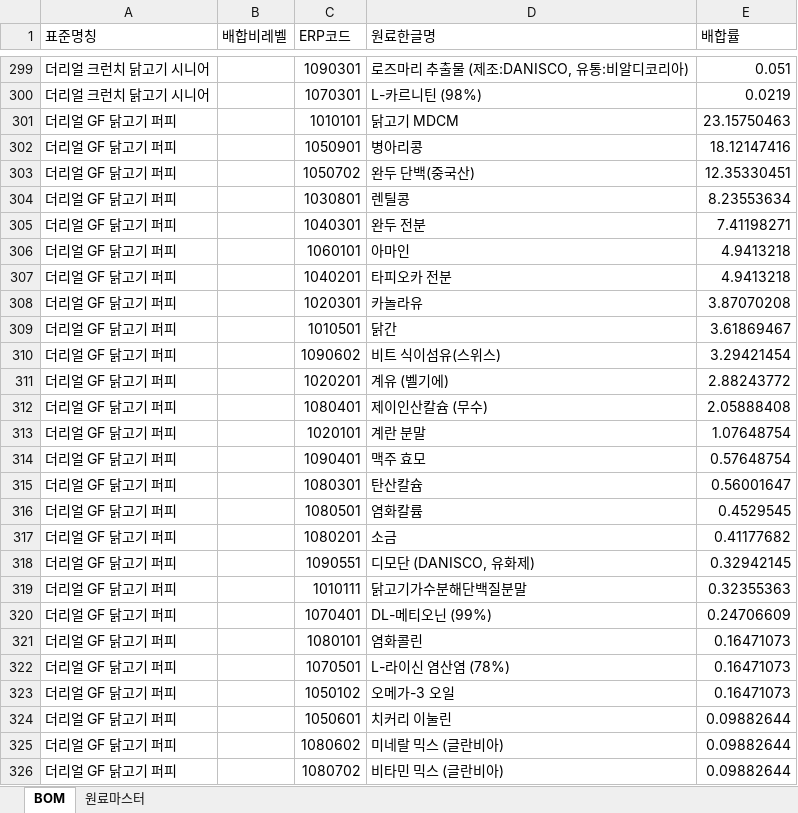
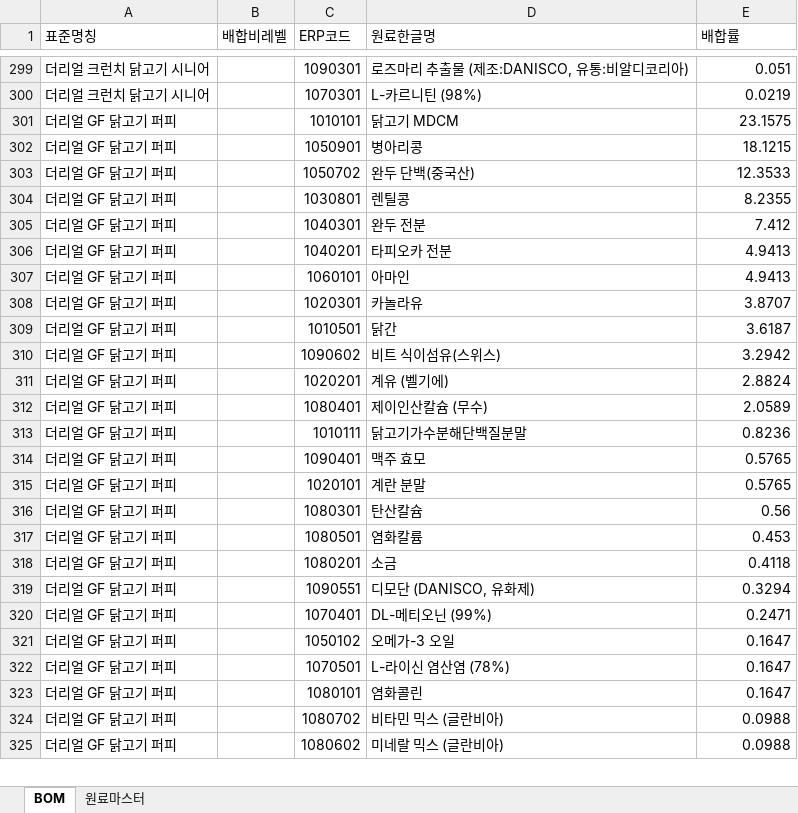
Before and after one commit to taehokim-5515/Raw-material-analysis, an Excel workbook: data/bom_master.xlsx, sheet BOM, drawn as a sheet; only a part is shown, gaps mark what is left out; values as stored, in another font and other column widths than the file's, no cell formats; removed rows and columns are numbered as before the commit, all else as after; the diff covers the shown part only; the diff names each change by its address in the sheet, - before the commit and + after, or states it on an @@ line.

```diff
--- a/data/bom_master.xlsx (sheet BOM)
+++ b/data/bom_master.xlsx (sheet BOM)
-E301 (배합률): 23.15750463
+E301 (배합률): 23.1575
-E302 (배합률): 18.12147416
+E302 (배합률): 18.1215
-E303 (배합률): 12.35330451
+E303 (배합률): 12.3533
-E304 (배합률): 8.23553634
+E304 (배합률): 8.2355
-E305 (배합률): 7.41198271
+E305 (배합률): 7.412
-row 306: 더리얼 GF 닭고기 퍼피 |  | 1060101 | 아마인 | 4.9413218
-E306 (배합률): 4.9413218
+E306 (배합률): 4.9413
+row 307: 더리얼 GF 닭고기 퍼피 |  | 1060101 | 아마인 | 4.9413
-E308 (배합률): 3.87070208
+E308 (배합률): 3.8707
-E309 (배합률): 3.61869467
+E309 (배합률): 3.6187
-E310 (배합률): 3.29421454
+E310 (배합률): 3.2942
-E311 (배합률): 2.88243772
+E311 (배합률): 2.8824
-E312 (배합률): 2.05888408
+E312 (배합률): 2.0589
-row 313: 더리얼 GF 닭고기 퍼피 |  | 1020101 | 계란 분말 | 1.07648754
+row 313: 더리얼 GF 닭고기 퍼피 |  | 1010111 | 닭고기가수분해단백질분말 | 0.8236
-E314 (배합률): 0.57648754
+E314 (배합률): 0.5765
+row 315: 더리얼 GF 닭고기 퍼피 |  | 1020101 | 계란 분말 | 0.5765
-E316 (배합률): 0.56001647
+E316 (배합률): 0.56
-E317 (배합률): 0.4529545
+E317 (배합률): 0.453
-E318 (배합률): 0.41177682
+E318 (배합률): 0.4118
-E319 (배합률): 0.32942145
+E319 (배합률): 0.3294
-row 319: 더리얼 GF 닭고기 퍼피 |  | 1010111 | 닭고기가수분해단백질분말 | 0.32355363
-E320 (배합률): 0.24706609
+E320 (배합률): 0.2471
-row 321: 더리얼 GF 닭고기 퍼피 |  | 1080101 | 염화콜린 | 0.16471073
-row 322: 더리얼 GF 닭고기 퍼피 |  | 1070501 | L-라이신 염산염 (78%) | 0.16471073
-E321 (배합률): 0.16471073
+E321 (배합률): 0.1647
-row 324: 더리얼 GF 닭고기 퍼피 |  | 1050601 | 치커리 이눌린 | 0.09882644
-row 325: 더리얼 GF 닭고기 퍼피 |  | 1080602 | 미네랄 믹스 (글란비아) | 0.09882644
+row 322: 더리얼 GF 닭고기 퍼피 |  | 1070501 | L-라이신 염산염 (78%) | 0.1647
+row 323: 더리얼 GF 닭고기 퍼피 |  | 1080101 | 염화콜린 | 0.1647
-E324 (배합률): 0.09882644
+E324 (배합률): 0.0988
+row 325: 더리얼 GF 닭고기 퍼피 |  | 1080602 | 미네랄 믹스 (글란비아) | 0.0988
```
Also changed, not shown: 24 added rows, 23 removed rows and 89 edited cells elsewhere in this sheet, cell formats, 1 other file.
